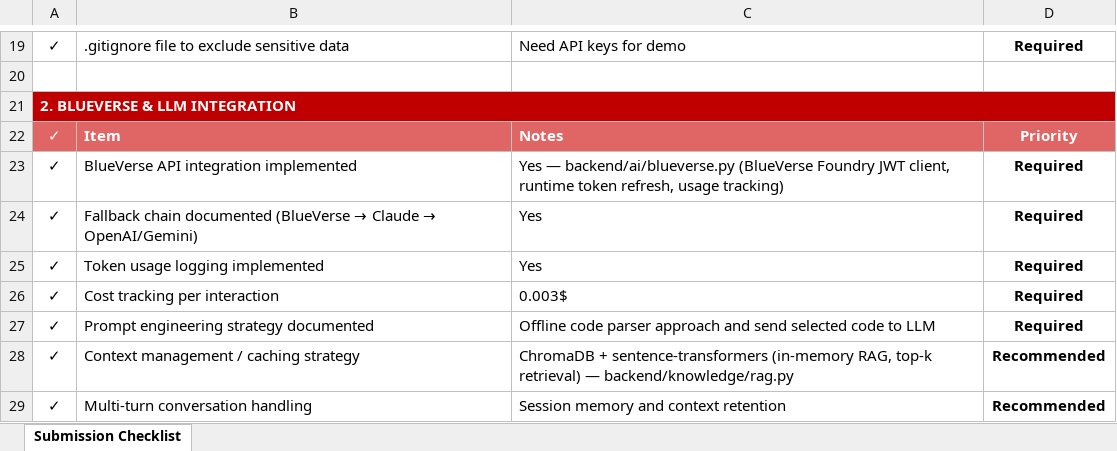
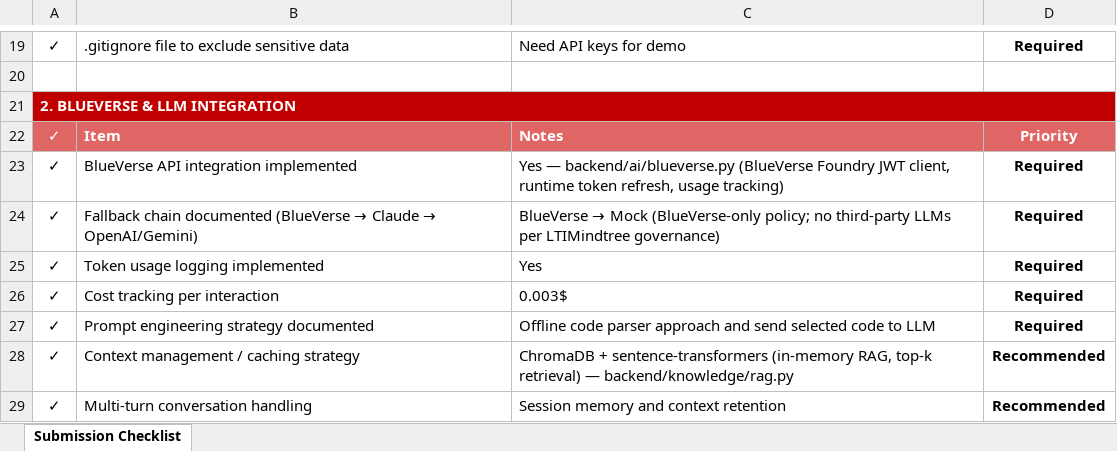
Before and after one commit to Sameet1308/OracleImpactanalysisgenerator, an Excel workbook: Pythia_Submission_Checklist.xlsx, sheet Submission Checklist, drawn as a sheet; only a part is shown, gaps mark what is left out; values as stored, in another font and other column widths than the file's, no borders; the diff names each change by its address in the sheet, - before the commit and + after, or states it on an @@ line.

```diff
--- a/Pythia_Submission_Checklist.xlsx (sheet Submission Checklist)
+++ b/Pythia_Submission_Checklist.xlsx (sheet Submission Checklist)
@@ C24: Yes → BlueVerse → Mock (BlueVerse-only policy; no third-party LLMs per LTIMindtree governance) @@
```
Also changed, not shown: 9 other files.
